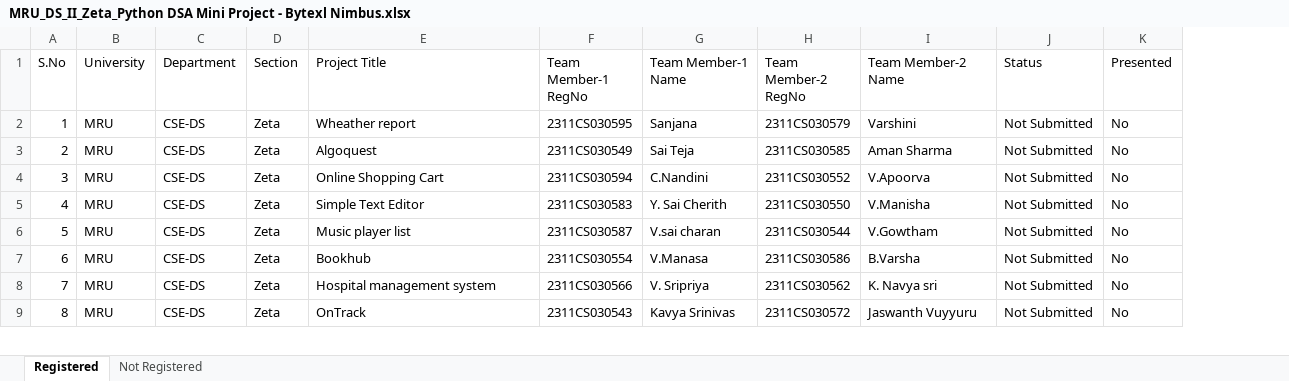
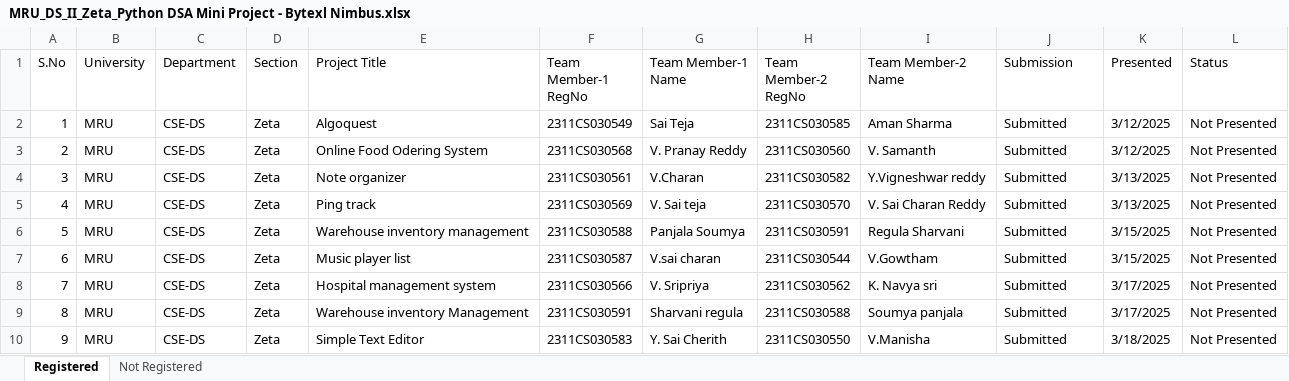
Before and after one commit to fresher2coder/mru-python-dsa, an Excel workbook: MiniProject/MRU_DS_II_Zeta_Python DSA Mini Project - Bytexl Nimbus.xlsx, sheet Registered, drawn as a sheet; only a part is shown; values as stored, in another font and other column widths than the file's, no cell formats; conditional formats and table styles not drawn; removed rows and columns are numbered as before the commit, all else as after; the diff covers the shown part only; the diff names each change by its address in the sheet, - before the commit and + after, or states it on an @@ line.

Commit message:
Mini Project: Review date updated

```diff
--- a/MiniProject/MRU_DS_II_Zeta_Python DSA Mini Project - Bytexl Nimbus.xlsx (sheet Registered)
+++ b/MiniProject/MRU_DS_II_Zeta_Python DSA Mini Project - Bytexl Nimbus.xlsx (sheet Registered)
+column L (Status), row 2: Not Presented; rows 4-5: Not Presented | Not Presented; rows 7-8: Not Presented | Not Presented; row 10: Not Presented
-J1: Status
+J1: Submission
-row 2: 1 | MRU | CSE-DS | Zeta | Wheather report | 2311CS030595 | Sanjana | 2311CS030579 | Varshini | Not Submitted | No
@@ column A (S.No) renumbered from row 2 down @@
-J2 (Submission): Not Submitted
+J2 (Submission): Submitted
-K2 (Presented): No
+K2 (Presented): 3/12/2025
+row 3: 2 | MRU | CSE-DS | Zeta | Online Food Odering System | 2311CS030568 | V. Pranay Reddy | 2311CS030560 | V. Samanth | Submitted | 3/12/2025 | Not Presented
-E4 (Project Title): Online Shopping Cart
+E4 (Project Title): Note organizer
-F4 (Team Member-1 RegNo): 2311CS030594
+F4 (Team Member-1 RegNo): 2311CS030561
-G4 (Team Member-1 Name): C.Nandini
+G4 (Team Member-1 Name): V.Charan
-H4 (Team Member-2 RegNo): 2311CS030552
+H4 (Team Member-2 RegNo): 2311CS030582
-I4 (Team Member-2 Name): V.Apoorva
+I4 (Team Member-2 Name): Y.Vigneshwar reddy
-J4:J5 (Submission): Not Submitted
+J4:J5 (Submission): Submitted
-K4:K5 (Presented): No
+K4:K5 (Presented): 3/13/2025
-E5 (Project Title): Simple Text Editor
+E5 (Project Title): Ping track
-F5 (Team Member-1 RegNo): 2311CS030583
+F5 (Team Member-1 RegNo): 2311CS030569
-G5 (Team Member-1 Name): Y. Sai Cherith
+G5 (Team Member-1 Name): V. Sai teja
-H5 (Team Member-2 RegNo): 2311CS030550
+H5 (Team Member-2 RegNo): 2311CS030570
-I5 (Team Member-2 Name): V.Manisha
+I5 (Team Member-2 Name): V. Sai Charan Reddy
+row 6: 5 | MRU | CSE-DS | Zeta | Warehouse inventory management | 2311CS030588 | Panjala Soumya | 2311CS030591 | Regula Sharvani | Submitted | 3/15/2025 | Not Presented
-J7 (Submission): Not Submitted
+J7 (Submission): Submitted
-K7 (Presented): No
+K7 (Presented): 3/15/2025
-row 7: 6 | MRU | CSE-DS | Zeta | Bookhub | 2311CS030554 | V.Manasa | 2311CS030586 | B.Varsha | Not Submitted | No
-J8 (Submission): Not Submitted
+J8 (Submission): Submitted
-K8 (Presented): No
+K8 (Presented): 3/17/2025
+row 9: 8 | MRU | CSE-DS | Zeta | Warehouse inventory Management | 2311CS030591 | Sharvani regula | 2311CS030588 | Soumya panjala | Submitted | 3/17/2025 | Not Presented
-E10 (Project Title): OnTrack
+E10 (Project Title): Simple Text Editor
-F10 (Team Member-1 RegNo): 2311CS030543
+F10 (Team Member-1 RegNo): 2311CS030583
-G10 (Team Member-1 Name): Kavya Srinivas
+G10 (Team Member-1 Name): Y. Sai Cherith
-H10 (Team Member-2 RegNo): 2311CS030572
+H10 (Team Member-2 RegNo): 2311CS030550
-I10 (Team Member-2 Name): Jaswanth Vuyyuru
+I10 (Team Member-2 Name): V.Manisha
-J10 (Submission): Not Submitted
+J10 (Submission): Submitted
-K10 (Presented): No
+K10 (Presented): 3/18/2025
```
Also changed, not shown: 5 added rows, 8 removed rows and 89 edited cells elsewhere in this sheet, cell formats.
